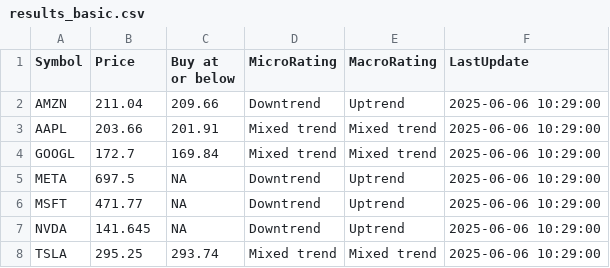
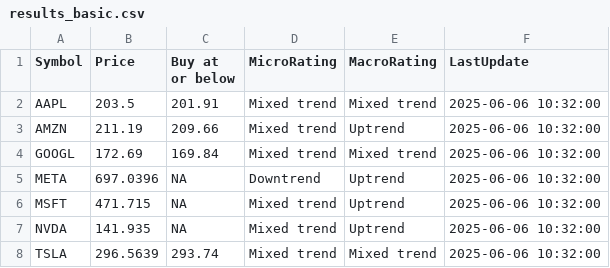
Before and after one commit to kuppal3gt/MSF, a CSV file: results_basic.csv, drawn as a sheet.

```diff
--- a/results_basic.csv
+++ b/results_basic.csv
@@ -1,8 +1,8 @@
 "Symbol","Price","Buy at or below","MicroRating","MacroRating","LastUpdate"
-"AMZN",211.04,209.66,"Downtrend","Uptrend","2025-06-06 10:29:00"
-"AAPL",203.66,201.91,"Mixed trend","Mixed trend","2025-06-06 10:29:00"
-"GOOGL",172.7,169.84,"Mixed trend","Mixed trend","2025-06-06 10:29:00"
-"META",697.5,NA,"Downtrend","Uptrend","2025-06-06 10:29:00"
-"MSFT",471.77,NA,"Downtrend","Uptrend","2025-06-06 10:29:00"
-"NVDA",141.645,NA,"Downtrend","Uptrend","2025-06-06 10:29:00"
-"TSLA",295.25,293.74,"Mixed trend","Mixed trend","2025-06-06 10:29:00"
+"AAPL",203.5,201.91,"Mixed trend","Mixed trend","2025-06-06 10:32:00"
+"AMZN",211.19,209.66,"Mixed trend","Uptrend","2025-06-06 10:32:00"
+"GOOGL",172.69,169.84,"Mixed trend","Mixed trend","2025-06-06 10:32:00"
+"META",697.0396,NA,"Downtrend","Uptrend","2025-06-06 10:32:00"
+"MSFT",471.715,NA,"Mixed trend","Uptrend","2025-06-06 10:32:00"
+"NVDA",141.935,NA,"Mixed trend","Uptrend","2025-06-06 10:32:00"
+"TSLA",296.5639,293.74,"Mixed trend","Mixed trend","2025-06-06 10:32:00"
```
Also changed, not shown: results.csv, results_essential.csv, 1 other file.
